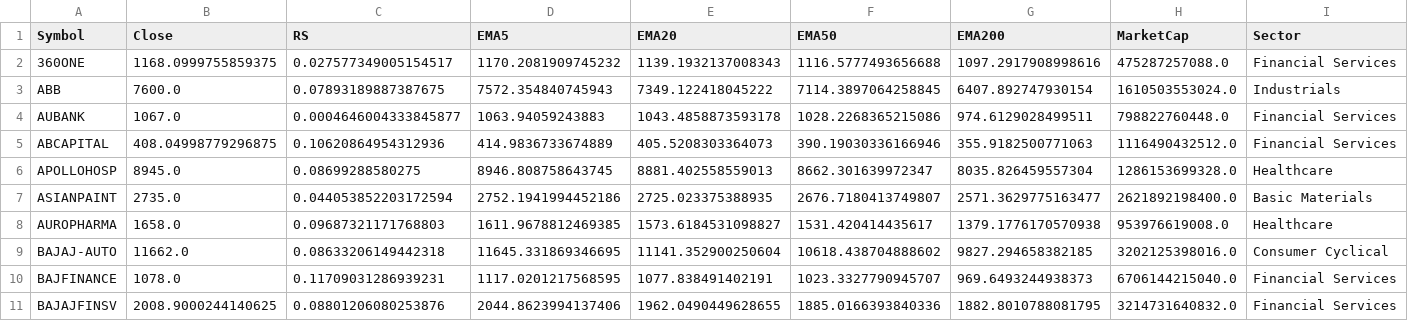
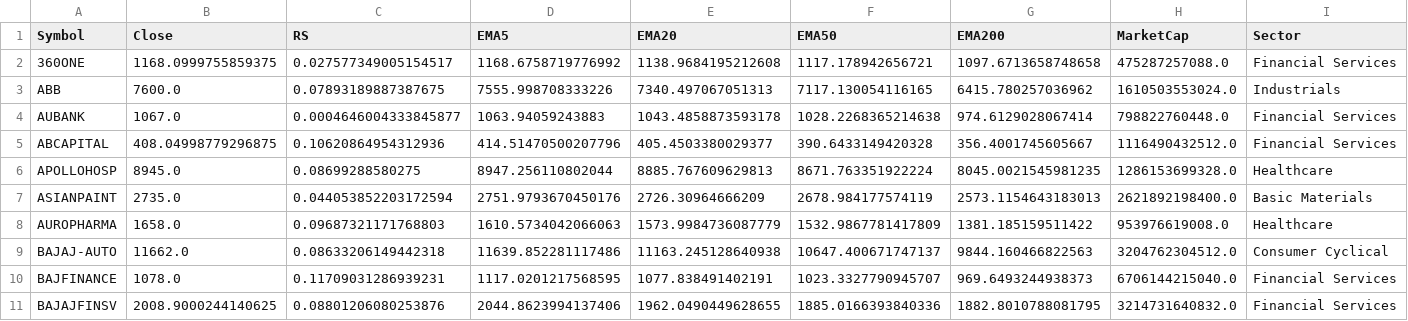
Before and after one commit to manimaran-1/Stock_Scanner, a CSV file: all_stocks_filtered.csv, drawn as a sheet; only a part is shown; the diff covers the shown part only.

```diff
--- a/all_stocks_filtered.csv
+++ b/all_stocks_filtered.csv
@@ -1,10 +1,10 @@
 Symbol,Close,RS,EMA5,EMA20,EMA50,EMA200,MarketCap,Sector
-360ONE,1168.0999755859375,0.027577349005154517,1170.2081909745232,1139.1932137008343,1116.5777493656688,1097.2917908998616,475287257088.0,Financial Services
-ABB,7600.0,0.07893189887387675,7572.354840745943,7349.122418045222,7114.3897064258845,6407.892747930154,1610503553024.0,Industrials
-AUBANK,1067.0,0.0004646004333845877,1063.94059243883,1043.4858873593178,1028.2268365215086,974.6129028499511,798822760448.0,Financial Services
-ABCAPITAL,408.04998779296875,0.10620864954312936,414.9836733674889,405.5208303364073,390.19030336166946,355.9182500771063,1116490432512.0,Financial Services
-APOLLOHOSP,8945.0,0.08699288580275,8946.808758643745,8881.402558559013,8662.301639972347,8035.826459557304,1286153699328.0,Healthcare
-ASIANPAINT,2735.0,0.044053852203172594,2752.1941994452186,2725.023375388935,2676.7180413749807,2571.3629775163477,2621892198400.0,Basic Materials
-AUROPHARMA,1658.0,0.09687321171768803,1611.9678812469385,1573.6184531098827,1531.420414435617,1379.1776170570938,953976619008.0,Healthcare
-BAJAJ-AUTO,11662.0,0.08633206149442318,11645.331869346695,11141.352900250604,10618.438704888602,9827.294658382185,3202125398016.0,Consumer Cyclical
+360ONE,1168.0999755859375,0.027577349005154517,1168.6758719776992,1138.9684195212608,1117.178942656721,1097.6713658748658,475287257088.0,Financial Services
+ABB,7600.0,0.07893189887387675,7555.998708333226,7340.497067051313,7117.130054116165,6415.780257036962,1610503553024.0,Industrials
+AUBANK,1067.0,0.0004646004333845877,1063.94059243883,1043.4858873593178,1028.2268365214638,974.6129028067414,798822760448.0,Financial Services
+ABCAPITAL,408.04998779296875,0.10620864954312936,414.51470500207796,405.4503380029377,390.6433149420328,356.4001745605667,1116490432512.0,Financial Services
+APOLLOHOSP,8945.0,0.08699288580275,8947.256110802044,8885.767609629813,8671.763351922224,8045.0021545981235,1286153699328.0,Healthcare
+ASIANPAINT,2735.0,0.044053852203172594,2751.9793670450176,2726.30964666209,2678.984177574119,2573.1154643183013,2621892198400.0,Basic Materials
+AUROPHARMA,1658.0,0.09687321171768803,1610.5734042066063,1573.9984736087779,1532.9867781417809,1381.185159511422,953976619008.0,Healthcare
+BAJAJ-AUTO,11662.0,0.08633206149442318,11639.852281117486,11163.245128640938,10647.400671747137,9844.160466822563,3204762304512.0,Consumer Cyclical
 BAJFINANCE,1078.0,0.11709031286939231,1117.0201217568595,1077.838491402191,1023.3327790945707,969.6493244938373,6706144215040.0,Financial Services
```
Also changed, not shown: 1 added row and 111 edited cells elsewhere in this file, all_stocks_raw.csv.
